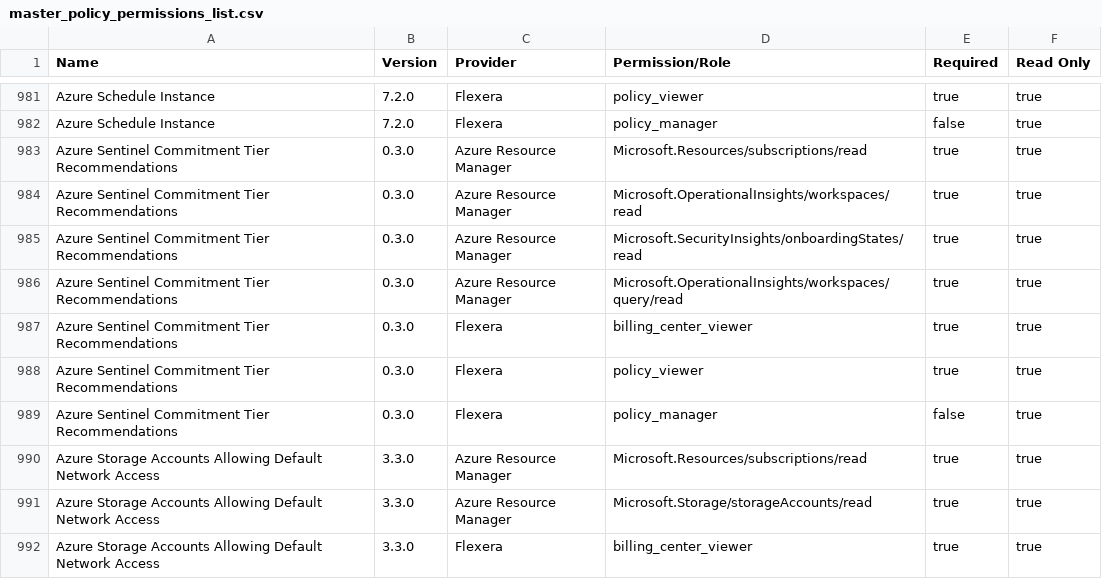
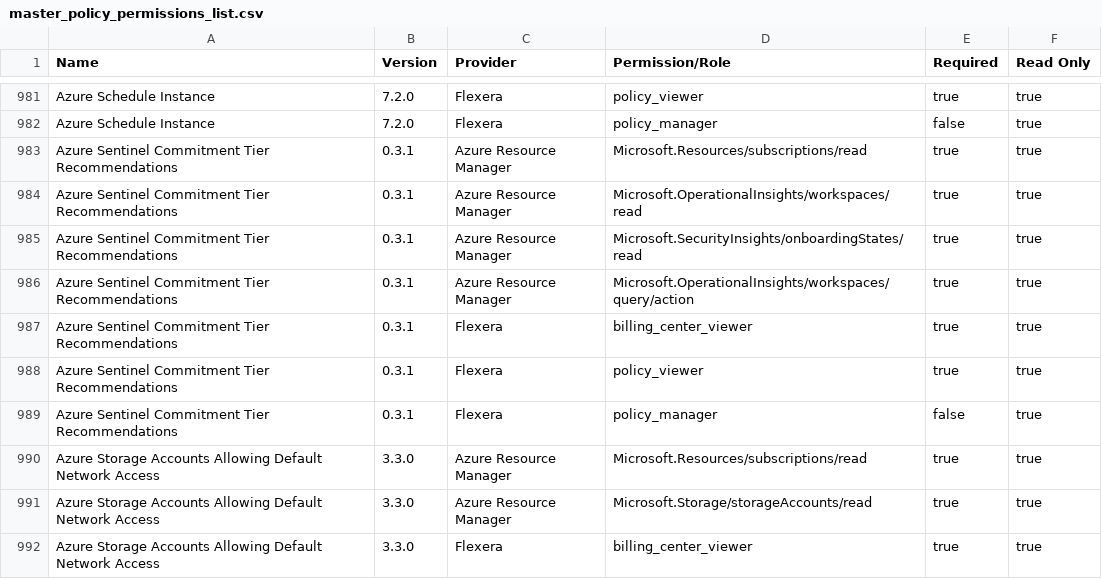
Before and after one commit to flexera-public/policy_templates, a CSV file: data/policy_permissions_list/master_policy_permissions_list.csv, drawn as a sheet; only a part is shown, gaps mark what is left out.

```diff
--- a/data/policy_permissions_list/master_policy_permissions_list.csv
+++ b/data/policy_permissions_list/master_policy_permissions_list.csv
@@ -982,9 +982,9 @@ Azure Schedule Instance,7.2.0,Flexera,policy_viewer,true,true
 Azure Schedule Instance,7.2.0,Flexera,policy_manager,false,true
-Azure Sentinel Commitment Tier Recommendations,0.3.0,Azure Resource Manager,Microsoft.Resources/subscriptions/read,true,true
-Azure Sentinel Commitment Tier Recommendations,0.3.0,Azure Resource Manager,Microsoft.OperationalInsights/workspaces/read,true,true
-Azure Sentinel Commitment Tier Recommendations,0.3.0,Azure Resource Manager,Microsoft.SecurityInsights/onboardingStates/read,true,true
-Azure Sentinel Commitment Tier Recommendations,0.3.0,Azure Resource Manager,Microsoft.OperationalInsights/workspaces/query/read,true,true
-Azure Sentinel Commitment Tier Recommendations,0.3.0,Flexera,billing_center_viewer,true,true
-Azure Sentinel Commitment Tier Recommendations,0.3.0,Flexera,policy_viewer,true,true
-Azure Sentinel Commitment Tier Recommendations,0.3.0,Flexera,policy_manager,false,true
+Azure Sentinel Commitment Tier Recommendations,0.3.1,Azure Resource Manager,Microsoft.Resources/subscriptions/read,true,true
+Azure Sentinel Commitment Tier Recommendations,0.3.1,Azure Resource Manager,Microsoft.OperationalInsights/workspaces/read,true,true
+Azure Sentinel Commitment Tier Recommendations,0.3.1,Azure Resource Manager,Microsoft.SecurityInsights/onboardingStates/read,true,true
+Azure Sentinel Commitment Tier Recommendations,0.3.1,Azure Resource Manager,Microsoft.OperationalInsights/workspaces/query/action,true,true
+Azure Sentinel Commitment Tier Recommendations,0.3.1,Flexera,billing_center_viewer,true,true
+Azure Sentinel Commitment Tier Recommendations,0.3.1,Flexera,policy_viewer,true,true
+Azure Sentinel Commitment Tier Recommendations,0.3.1,Flexera,policy_manager,false,true
 Azure Storage Accounts Allowing Default Network Access,3.3.0,Azure Resource Manager,Microsoft.Resources/subscriptions/read,true,true
```
Also changed, not shown: 7 other files.
